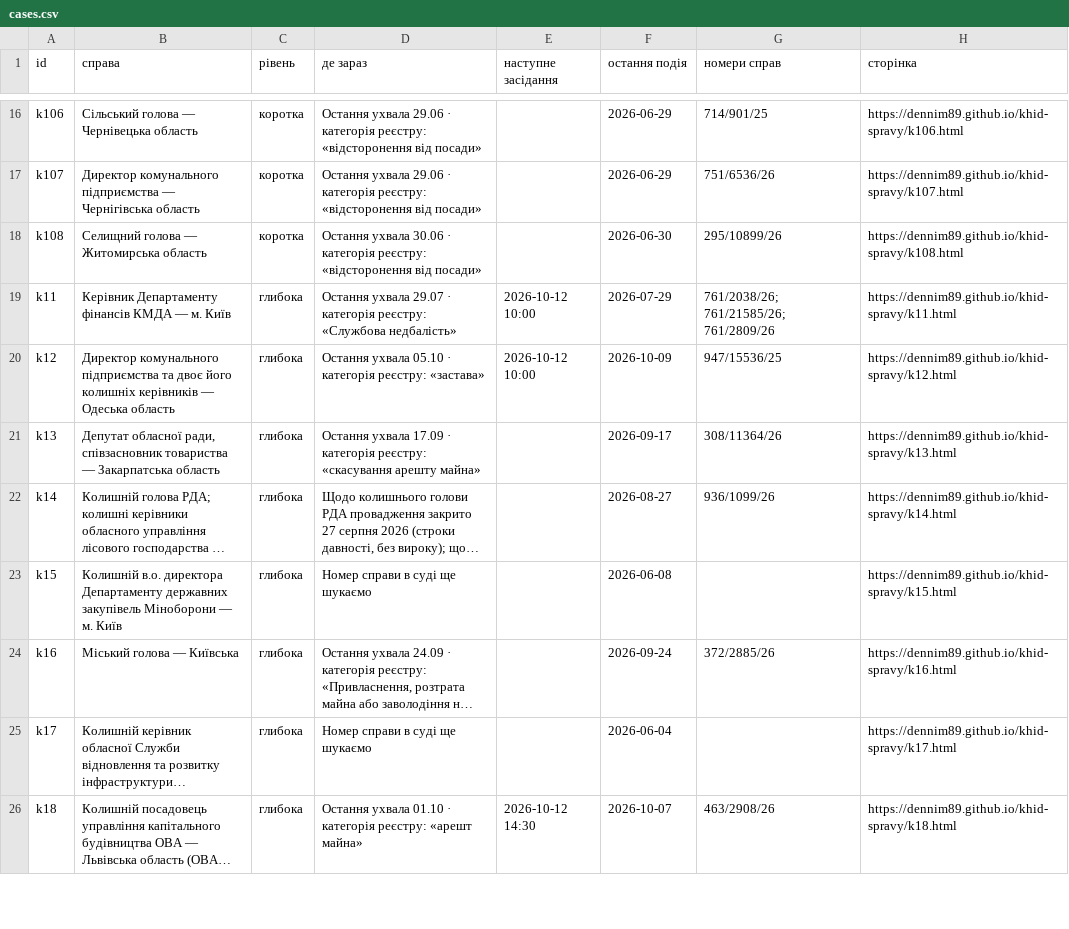
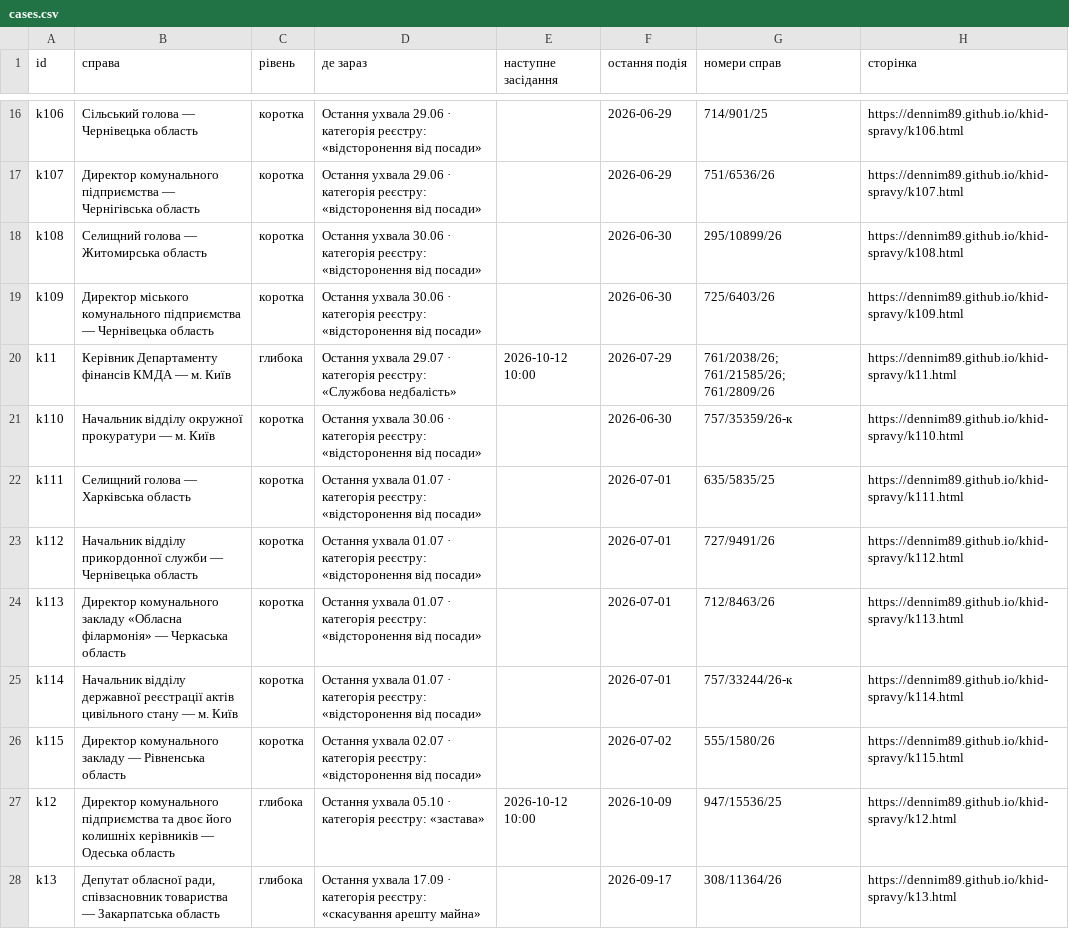
Before and after one commit to Dennim89/khid-spravy, a CSV file: cases.csv, drawn as a sheet; only a part is shown, gaps mark what is left out; the shorter side is filled out with more unchanged rows; long unchanged cells end in ….

```diff
--- a/cases.csv
+++ b/cases.csv
@@ -18,3 +18,10 @@ k107,Директор комунального підприємства — Че
 k108,Селищний голова — Житомирська область,коротка,Остання ухвала 30.06 · категорія реєстру: «відсторонення від посади»,,2026-06-30,295/10899/26,https://dennim89.github.io/khid-spravy/k108.html
+k109,Директор міського комунального підприємства — Чернівецька область,коротка,Остання ухвала 30.06 · категорія реєстру: «відсторонення від посади»,,2026-06-30,725/6403/26,https://dennim89.github.io/khid-spravy/k109.html
 k11,Керівник Департаменту фінансів КМДА — м. Київ,глибока,Остання ухвала 29.07 · категорія реєстру: «Службова недбалість»,2026-10-12 10:00,2026-07-29,761/2038/26; 761/21585/26; 761/2809/26,https://dennim89.github.io/khid-spravy/k11.html
+k110,Начальник відділу окружної прокуратури — м. Київ,коротка,Остання ухвала 30.06 · категорія реєстру: «відсторонення від посади»,,2026-06-30,757/35359/26-к,https://dennim89.github.io/khid-spravy/k110.html
+k111,Селищний голова — Харківська область,коротка,Остання ухвала 01.07 · категорія реєстру: «відсторонення від посади»,,2026-07-01,635/5835/25,https://dennim89.github.io/khid-spravy/k111.html
+k112,Начальник відділу прикордонної служби — Чернівецька область,коротка,Остання ухвала 01.07 · категорія реєстру: «відсторонення від посади»,,2026-07-01,727/9491/26,https://dennim89.github.io/khid-spravy/k112.html
+k113,Директор комунального закладу «Обласна філармонія» — Черкаська область,коротка,Остання ухвала 01.07 · категорія реєстру: «відсторонення від посади»,,2026-07-01,712/8463/26,https://dennim89.github.io/khid-spravy/k113.html
+k114,Начальник відділу державної реєстрації актів цивільного стану — м. Київ,коротка,Остання ухвала 01.07 · категорія реєстру: «відсторонення від посади»,,2026-07-01,757/33244/26-к,https://dennim89.github.io/khid-spravy/k114.html
+k115,Директор комунального закладу — Рівненська область,коротка,Остання ухвала 02.07 · категорія реєстру: «відсторонення від посади»,,2026-07-02,555/1580/26,https://dennim89.github.io/khid-spravy/k115.html
 k12,Директор комунального підприємства та двоє його колишніх керівників — Одеська область,глибока,Остання ухвала 05.10 · категорія реєстру: «застава»,2026-10-12 10:00,2026-10-09,947/15536/25,https://dennim89.github.io/khid-spravy/k12.html
```
Also changed, not shown: 20 other files.
